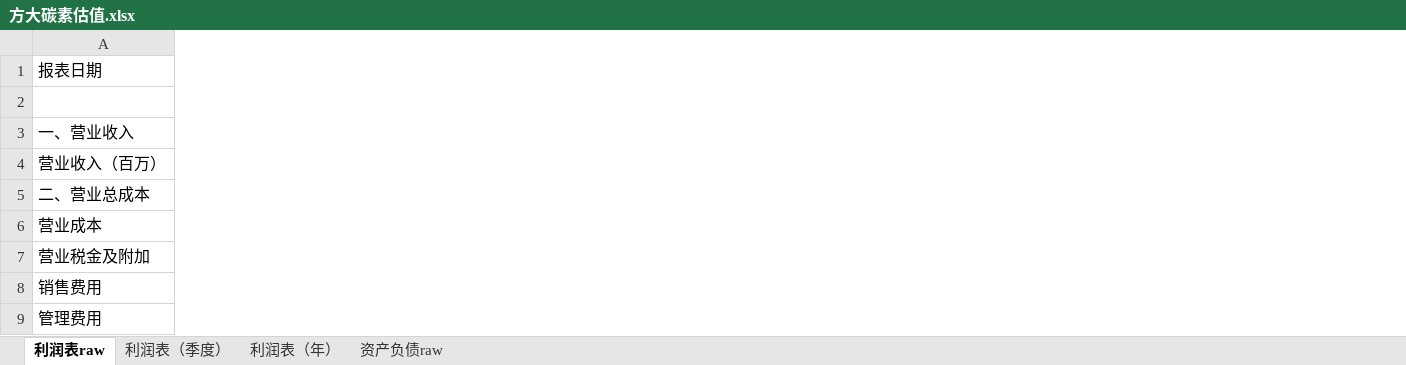
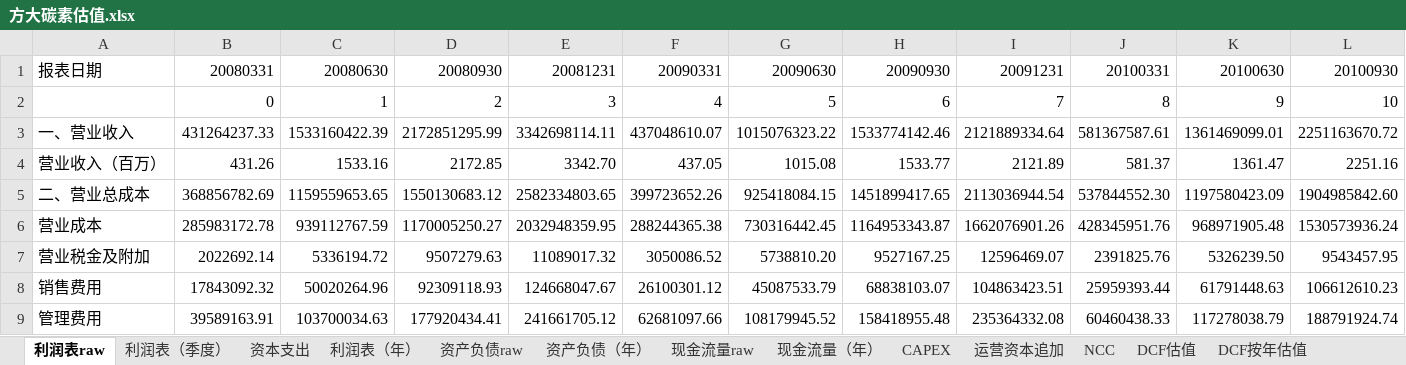
Before and after one commit to penpensun/finance, an Excel workbook: 方大碳素估值.xlsx, sheet 利润表raw, drawn as a sheet; only a part is shown; values as stored, in another font and other column widths than the file's, no borders; the diff covers the shown part only; the diff names each change by its address in the sheet, - before the commit and + after, or states it on an @@ line.

```diff
--- a/方大碳素估值.xlsx (sheet 利润表raw)
+++ b/方大碳素估值.xlsx (sheet 利润表raw)
+sheet tab: 资本支出
+sheet tab: 资产负债（年）
+sheet tab: 现金流量raw
+sheet tab: 现金流量（年）
+sheet tab: CAPEX
+sheet tab: 运营资本追加
+sheet tab: NCC
+sheet tab: DCF估值
+sheet tab: DCF按年估值
@@ column B unhidden, rows 1-9: 20080331 | 0 | 431264237.33 | 431.26 | 368856782.69 | 285983172.78 | 2022692.14 | 17843092.32 | 39589163.91 @@
@@ column C unhidden, rows 1-9: 20080630 | 1 | 1533160422.39 | 1533.16 | 1159559653.65 | 939112767.59 | 5336194.72 | 50020264.96 | 103700034.63 @@
@@ column D unhidden, rows 1-9: 20080930 | 2 | 2172851295.99 | 2172.85 | 1550130683.12 | 1170005250.27 | 9507279.63 | 92309118.93 | 177920434.41 @@
@@ column E unhidden, rows 1-9: 20081231 | 3 | 3342698114.11 | 3342.70 | 2582334803.65 | 2032948359.95 | 11089017.32 | 124668047.67 | 241661705.12 @@
@@ column F unhidden, rows 1-9: 20090331 | 4 | 437048610.07 | 437.05 | 399723652.26 | 288244365.38 | 3050086.52 | 26100301.12 | 62681097.66 @@
@@ column G unhidden, rows 1-9: 20090630 | 5 | 1015076323.22 | 1015.08 | 925418084.15 | 730316442.45 | 5738810.20 | 45087533.79 | 108179945.52 @@
@@ column H unhidden, rows 1-9: 20090930 | 6 | 1533774142.46 | 1533.77 | 1451899417.65 | 1164953343.87 | 9527167.25 | 68838103.07 | 158418955.48 @@
@@ column I unhidden, rows 1-9: 20091231 | 7 | 2121889334.64 | 2121.89 | 2113036944.54 | 1662076901.26 | 12596469.07 | 104863423.51 | 235364332.08 @@
@@ column J unhidden, rows 1-9: 20100331 | 8 | 581367587.61 | 581.37 | 537844552.30 | 428345951.76 | 2391825.76 | 25959393.44 | 60460438.33 @@
@@ column K unhidden, rows 1-9: 20100630 | 9 | 1361469099.01 | 1361.47 | 1197580423.09 | 968971905.48 | 5326239.50 | 61791448.63 | 117278038.79 @@
@@ column L unhidden, rows 1-9: 20100930 | 10 | 2251163670.72 | 2251.16 | 1904985842.60 | 1530573936.24 | 9543457.95 | 106612610.23 | 188791924.74 @@
```
Also changed, not shown: 29 added columns elsewhere in this sheet, sheet 资产负债raw, sheet 利润表（年）, charts or pictures, 方大炭素(600516)_利润表.xlsx, 2 other files.
